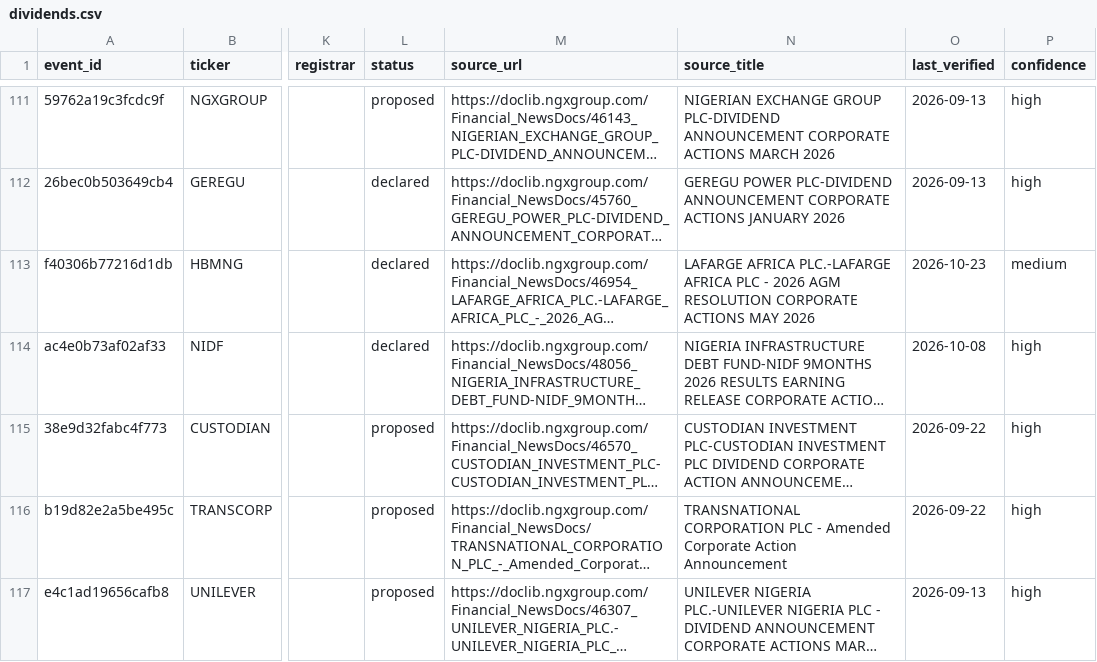
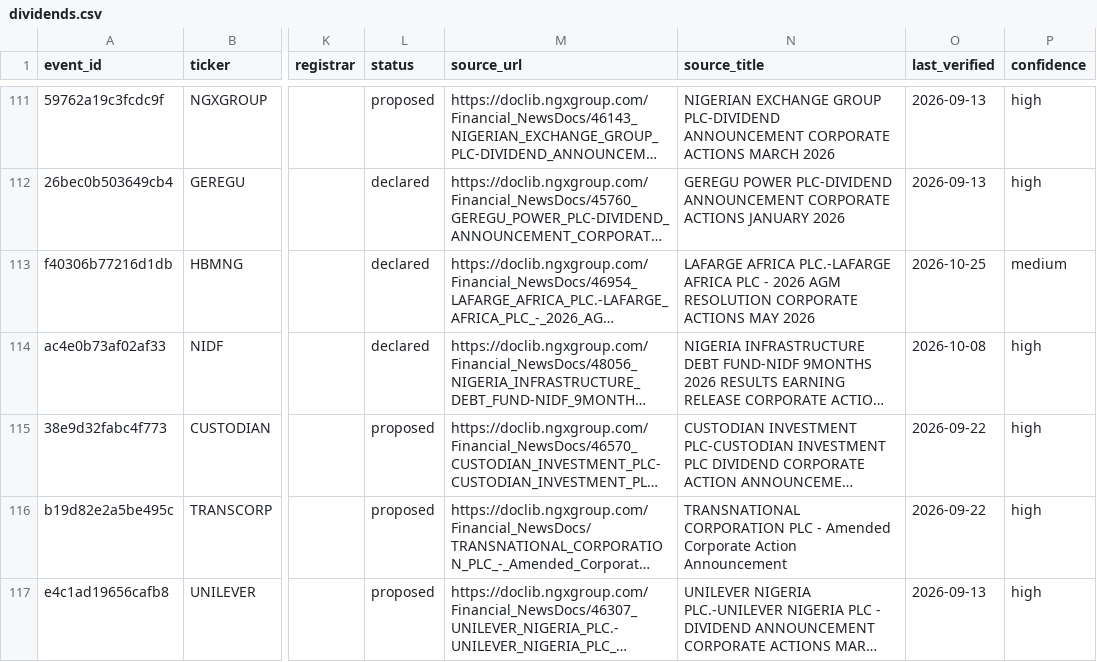
Before and after one commit to osargrrgrn/nairasheets-dividend-feed, a CSV file: docs/dividends.csv, drawn as a sheet; only a part is shown, gaps mark what is left out; long unchanged cells end in …; the diff names each change by its address in the sheet, - before the commit and + after, or states it on an @@ line.

```diff
--- a/docs/dividends.csv
+++ b/docs/dividends.csv
-O113 (last_verified): 2026-10-23
+O113 (last_verified): 2026-10-25
```
Also changed, not shown: docs/pending_dividends.csv, 3 other files.
